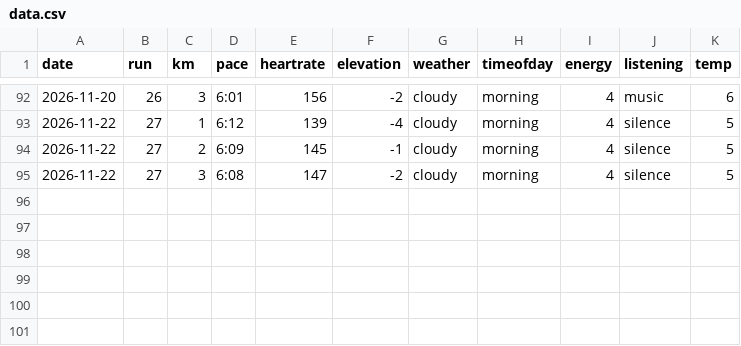
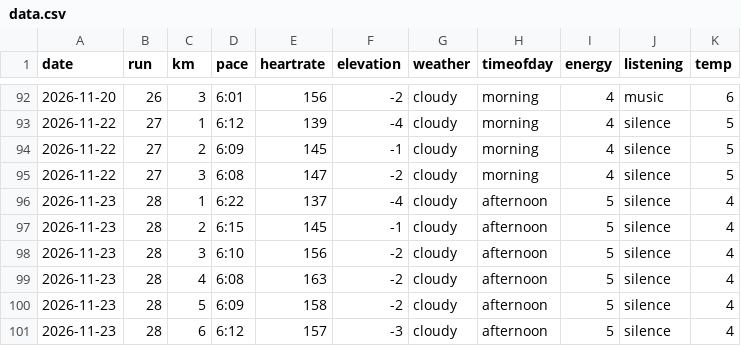
Before and after one commit to Efa1001/DearData100, a CSV file: runSketch/data/data.csv, drawn as a sheet; only a part is shown, gaps mark what is left out; the diff names each change by its address in the sheet, - before the commit and + after, or states it on an @@ line.

```diff
--- a/runSketch/data/data.csv
+++ b/runSketch/data/data.csv
+row 96: 2026-11-23 | 28 | 1 | 6:22 | 137 | -4 | cloudy | afternoon | 5 | silence | 4
+row 97: 2026-11-23 | 28 | 2 | 6:15 | 145 | -1 | cloudy | afternoon | 5 | silence | 4
+row 98: 2026-11-23 | 28 | 3 | 6:10 | 156 | -2 | cloudy | afternoon | 5 | silence | 4
+row 99: 2026-11-23 | 28 | 4 | 6:08 | 163 | -2 | cloudy | afternoon | 5 | silence | 4
+row 100: 2026-11-23 | 28 | 5 | 6:09 | 158 | -2 | cloudy | afternoon | 5 | silence | 4
+row 101: 2026-11-23 | 28 | 6 | 6:12 | 157 | -3 | cloudy | afternoon | 5 | silence | 4
```
Also changed, not shown: data.csv, 1 other file.
